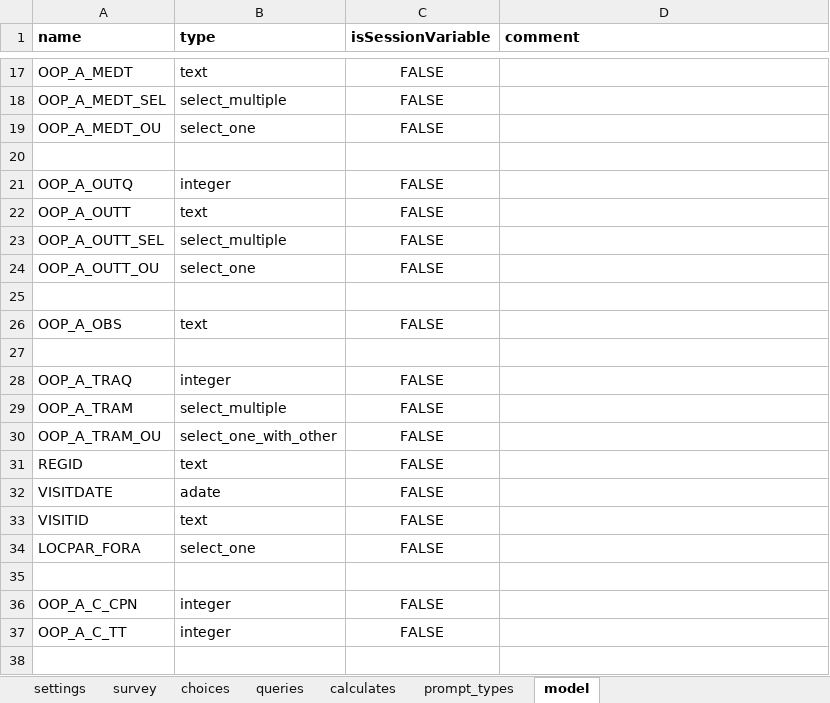
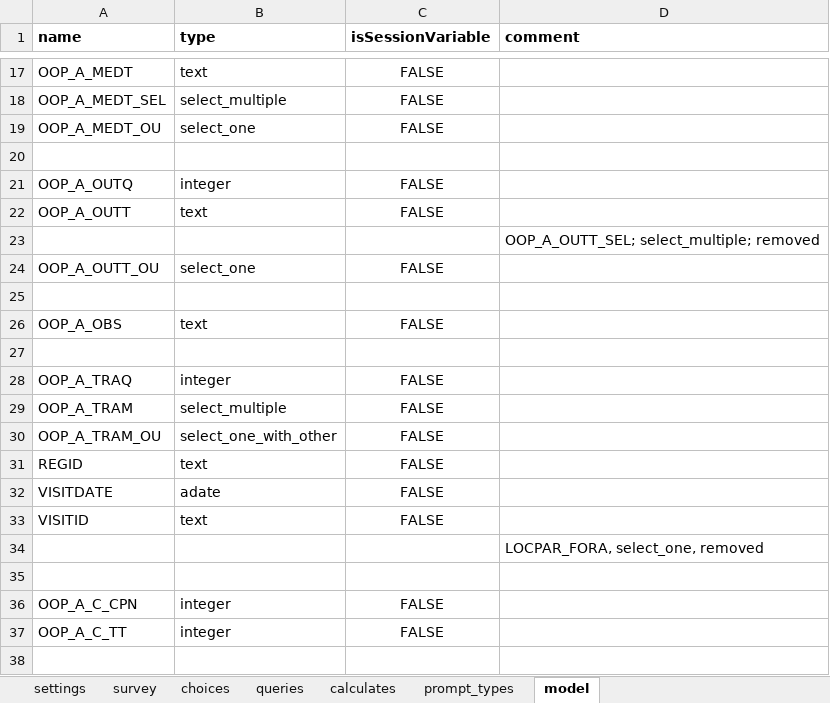
Before and after one commit to BandimHealthProject/Equipa, an Excel workbook: app/config/tables/MIF_V_OOP_ANC/forms/MIF_V_OOP_ANC/MIF_V_OOP_ANC.xlsx, sheet model, drawn as a sheet; only a part is shown, gaps mark what is left out; values as stored, in another font and other column widths than the file's, no borders; removed rows and columns are numbered as before the commit, all else as after; the diff names each change by its address in the sheet, - before the commit and + after, or states it on an @@ line.

```diff
--- a/app/config/tables/MIF_V_OOP_ANC/forms/MIF_V_OOP_ANC/MIF_V_OOP_ANC.xlsx (sheet model)
+++ b/app/config/tables/MIF_V_OOP_ANC/forms/MIF_V_OOP_ANC/MIF_V_OOP_ANC.xlsx (sheet model)
-row 23: OOP_A_OUTT_SEL | select_multiple | FALSE
+row 23:  |  |  | OOP_A_OUTT_SEL; select_multiple; removed
-row 34: LOCPAR_FORA | select_one | FALSE
+row 34:  |  |  | LOCPAR_FORA, select_one, removed
```
Also changed, not shown: app/config/tables/MIF/forms/MIF/MIF.xlsx, app/config/tables/MIF_VISIT/forms/MIF_VISIT/MIF_VISIT.xlsx, 16 other files.
